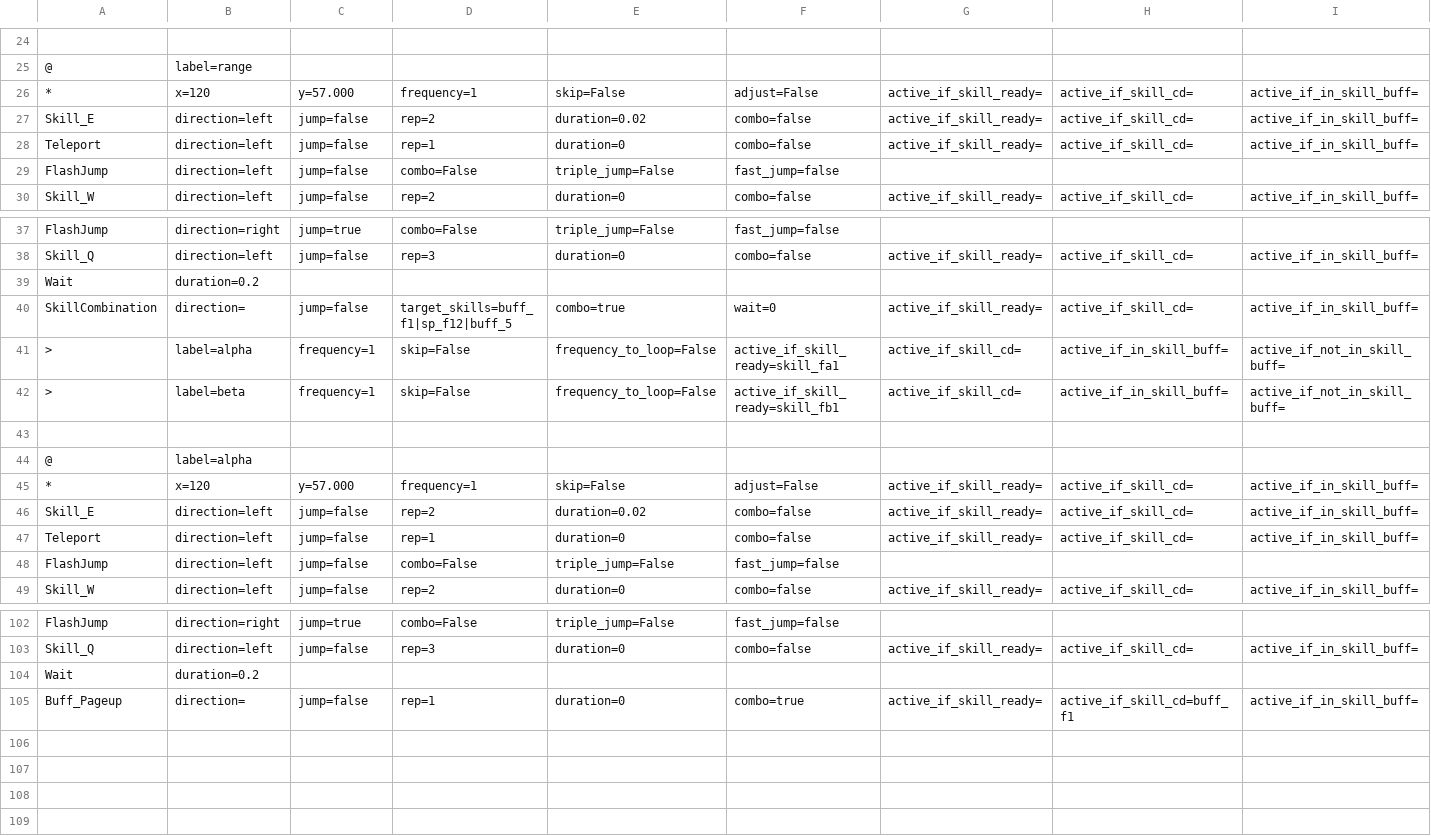
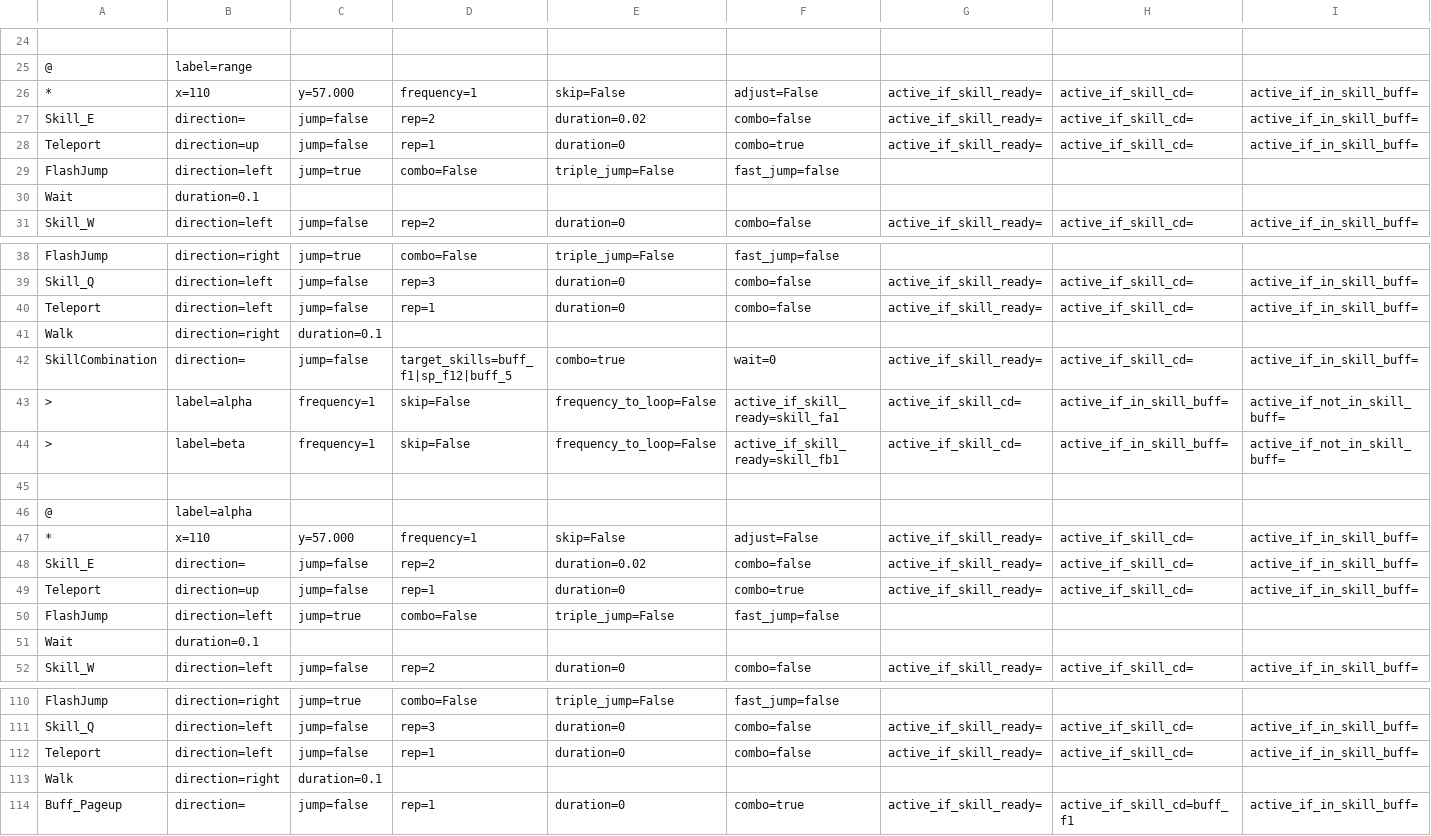
Before and after one commit to wilson0710/auto-maple, a CSV file: new_resources/routines/zero/世界終結之處2-5-5.csv, drawn as a sheet; only a part is shown, gaps mark what is left out; removed rows and columns are numbered as before the commit, all else as after; rows hold the shown columns only; the diff covers the shown part only; the diff names each change by its address in the sheet, - before the commit and + after, or states it on an @@ line.

```diff
--- a/new_resources/routines/zero/世界終結之處2-5-5.csv
+++ b/new_resources/routines/zero/世界終結之處2-5-5.csv
-B26: x=120
+B26: x=110
-B27: direction=left
+B27: direction=
+row 28: Teleport | direction=up | jump=false | rep=1 | duration=0 | combo=true | active_if_skill_ready= | active_if_skill_cd= | active_if_in_skill_buff=
-C29: jump=false
+C29: jump=true
+row 30: Wait | duration=0.1
-row 39: Wait | duration=0.2
@@ row 28 moved to row 40: Teleport @@
+row 41: Walk | direction=right | duration=0.1
-B47: x=120
+B47: x=110
-B48: direction=left
+B48: direction=
@@ row 47 moved to row 95: Teleport @@
+row 49: Teleport | direction=up | jump=false | rep=1 | duration=0 | combo=true | active_if_skill_ready= | active_if_skill_cd= | active_if_in_skill_buff=
-C50: jump=false
+C50: jump=true
+row 51: Wait | duration=0.1
-row 104: Wait | duration=0.2
@@ row 93 moved to row 112: Teleport @@
+row 113: Walk | direction=right | duration=0.1
```
Also changed, not shown: 9 added rows, 4 removed rows and 9 edited cells elsewhere in this file, 2 other files.
